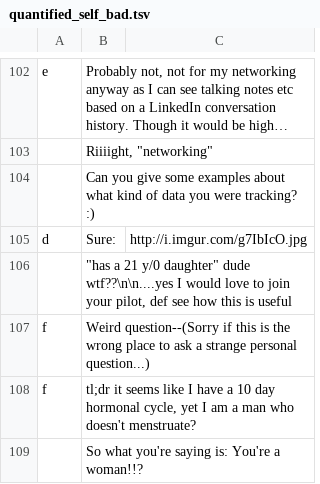
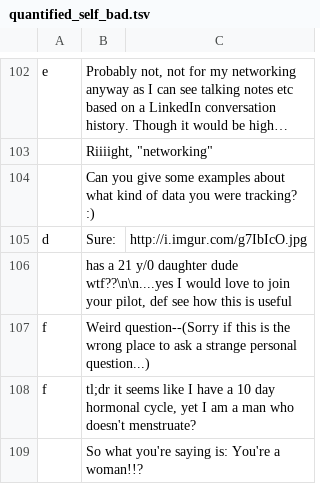
Before and after one commit to peterkhayes/3chan-client, a TSV file: data/chat_tsvs/quantified_self_bad.tsv, drawn as a sheet; only a part is shown, gaps mark what is left out; long unchanged cells end in …; the diff names each change by its address in the sheet, - before the commit and + after, or states it on an @@ line.

```diff
--- a/data/chat_tsvs/quantified_self_bad.tsv
+++ b/data/chat_tsvs/quantified_self_bad.tsv
-B106: "has a 21 y/0 daughter" dude wtf??\n\n....yes…
+B106: has a 21 y/0 daughter dude wtf??\n\n....yes…
```
Also changed, not shown: data/chat_tsvs/budsm_good.tsv, data/chat_tsvs/healthcare_good.tsv, 23 other files.
